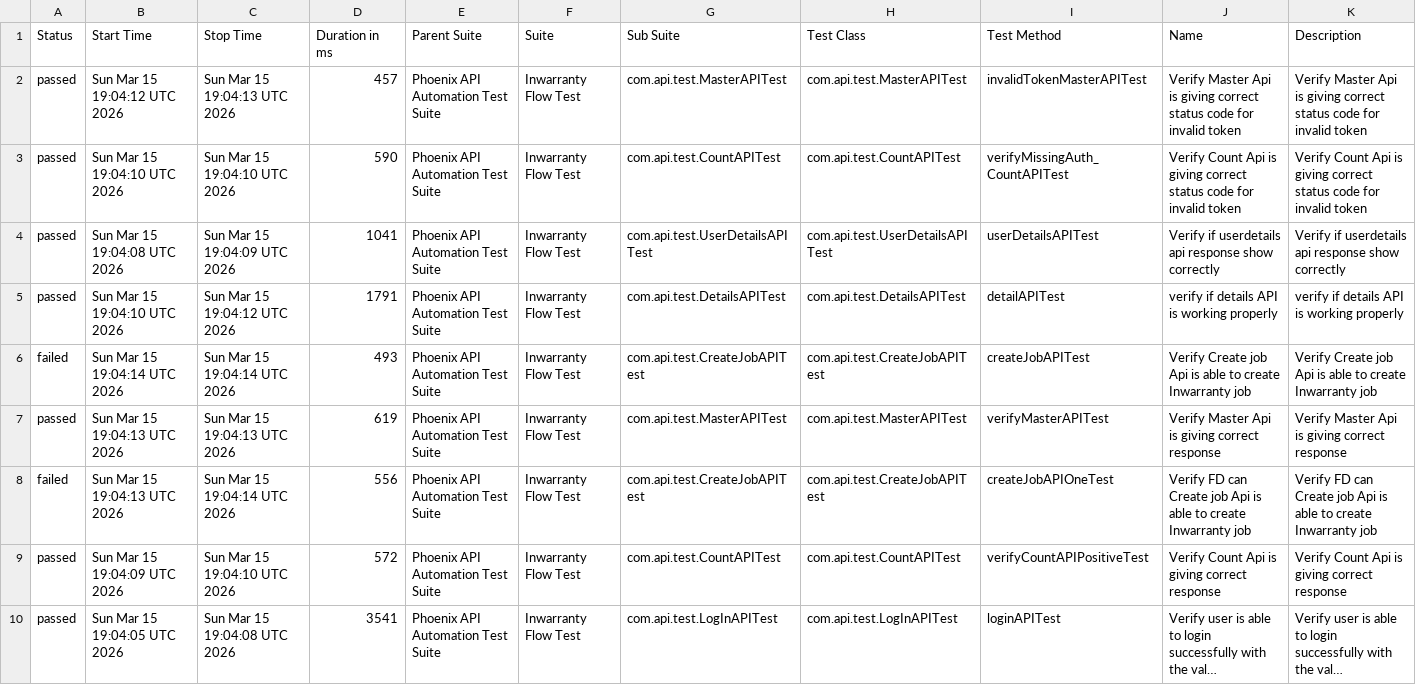
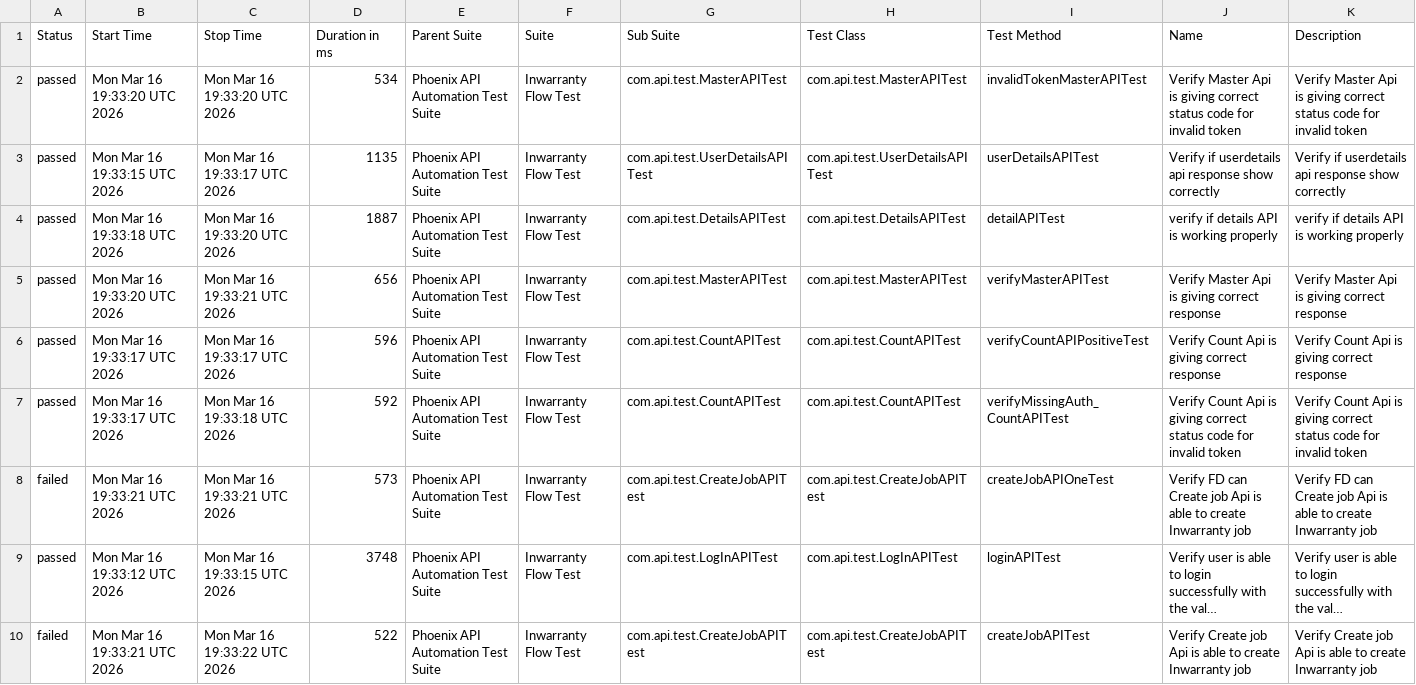
Before and after one commit to sailesh123kumar/PhoenixTestAutomationFramework, a CSV file: data/suites.csv, drawn as a sheet; long unchanged cells end in …; removed rows and columns are numbered as before the commit, all else as after; the diff names each change by its address in the sheet, - before the commit and + after, or states it on an @@ line.

```diff
--- a/data/suites.csv
+++ b/data/suites.csv
-B2 (Start Time): Sun Mar 15 19:04:12 UTC 2026
+B2 (Start Time): Mon Mar 16 19:33:20 UTC 2026
-C2 (Stop Time): Sun Mar 15 19:04:13 UTC 2026
+C2 (Stop Time): Mon Mar 16 19:33:20 UTC 2026
-D2 (Duration in ms): 457
+D2 (Duration in ms): 534
-row 3: passed | Sun Mar 15 19:04:10 UTC 2026 | Sun Mar 15 19:04:10 UTC 2026 | 590 | Phoenix API Automation Test Suite | Inwarranty Flow Test | com.api.test.CountAPITest | com.api.test.CountAPITest | verifyMissingAuth_CountAPITest | Verify Count Api is giving correct status code for invalid token | Verify Count Api is giving correct status code for invalid token
-B3 (Start Time): Sun Mar 15 19:04:08 UTC 2026
+B3 (Start Time): Mon Mar 16 19:33:15 UTC 2026
-C3 (Stop Time): Sun Mar 15 19:04:09 UTC 2026
+C3 (Stop Time): Mon Mar 16 19:33:17 UTC 2026
-D3 (Duration in ms): 1041
+D3 (Duration in ms): 1135
-B4 (Start Time): Sun Mar 15 19:04:10 UTC 2026
+B4 (Start Time): Mon Mar 16 19:33:18 UTC 2026
-C4 (Stop Time): Sun Mar 15 19:04:12 UTC 2026
+C4 (Stop Time): Mon Mar 16 19:33:20 UTC 2026
-D4 (Duration in ms): 1791
+D4 (Duration in ms): 1887
-row 6: failed | Sun Mar 15 19:04:14 UTC 2026 | Sun Mar 15 19:04:14 UTC 2026 | 493 | Phoenix API Automation Test Suite | Inwarranty Flow Test | com.api.test.CreateJobAPITest | com.api.test.CreateJobAPITest | createJobAPITest | Verify Create job Api is able to create Inwarranty job | Verify Create job Api is able to create Inwarranty job
-B5 (Start Time): Sun Mar 15 19:04:13 UTC 2026
+B5 (Start Time): Mon Mar 16 19:33:20 UTC 2026
-C5 (Stop Time): Sun Mar 15 19:04:13 UTC 2026
+C5 (Stop Time): Mon Mar 16 19:33:21 UTC 2026
-D5 (Duration in ms): 619
+D5 (Duration in ms): 656
+row 6: passed | Mon Mar 16 19:33:17 UTC 2026 | Mon Mar 16 19:33:17 UTC 2026 | 596 | Phoenix API Automation Test Suite | Inwarranty Flow Test | com.api.test.CountAPITest | com.api.test.CountAPITest | verifyCountAPIPositiveTest | Verify Count Api is giving correct response | Verify Count Api is giving correct response
+row 7: passed | Mon Mar 16 19:33:17 UTC 2026 | Mon Mar 16 19:33:18 UTC 2026 | 592 | Phoenix API Automation Test Suite | Inwarranty Flow Test | com.api.test.CountAPITest | com.api.test.CountAPITest | verifyMissingAuth_CountAPITest | Verify Count Api is giving correct status code for invalid token | Verify Count Api is giving correct status code for invalid token
-B8 (Start Time): Sun Mar 15 19:04:13 UTC 2026
+B8 (Start Time): Mon Mar 16 19:33:21 UTC 2026
-C8 (Stop Time): Sun Mar 15 19:04:14 UTC 2026
+C8 (Stop Time): Mon Mar 16 19:33:21 UTC 2026
-D8 (Duration in ms): 556
+D8 (Duration in ms): 573
-row 9: passed | Sun Mar 15 19:04:09 UTC 2026 | Sun Mar 15 19:04:10 UTC 2026 | 572 | Phoenix API Automation Test Suite | Inwarranty Flow Test | com.api.test.CountAPITest | com.api.test.CountAPITest | verifyCountAPIPositiveTest | Verify Count Api is giving correct response | Verify Count Api is giving correct response
-B9 (Start Time): Sun Mar 15 19:04:05 UTC 2026
+B9 (Start Time): Mon Mar 16 19:33:12 UTC 2026
-C9 (Stop Time): Sun Mar 15 19:04:08 UTC 2026
+C9 (Stop Time): Mon Mar 16 19:33:15 UTC 2026
-D9 (Duration in ms): 3541
+D9 (Duration in ms): 3748
+row 10: failed | Mon Mar 16 19:33:21 UTC 2026 | Mon Mar 16 19:33:22 UTC 2026 | 522 | Phoenix API Automation Test Suite | Inwarranty Flow Test | com.api.test.CreateJobAPITest | com.api.test.CreateJobAPITest | createJobAPITest | Verify Create job Api is able to create Inwarranty job | Verify Create job Api is able to create Inwarranty job
```
Also changed, not shown: data/behaviors.csv, 48 other files.
